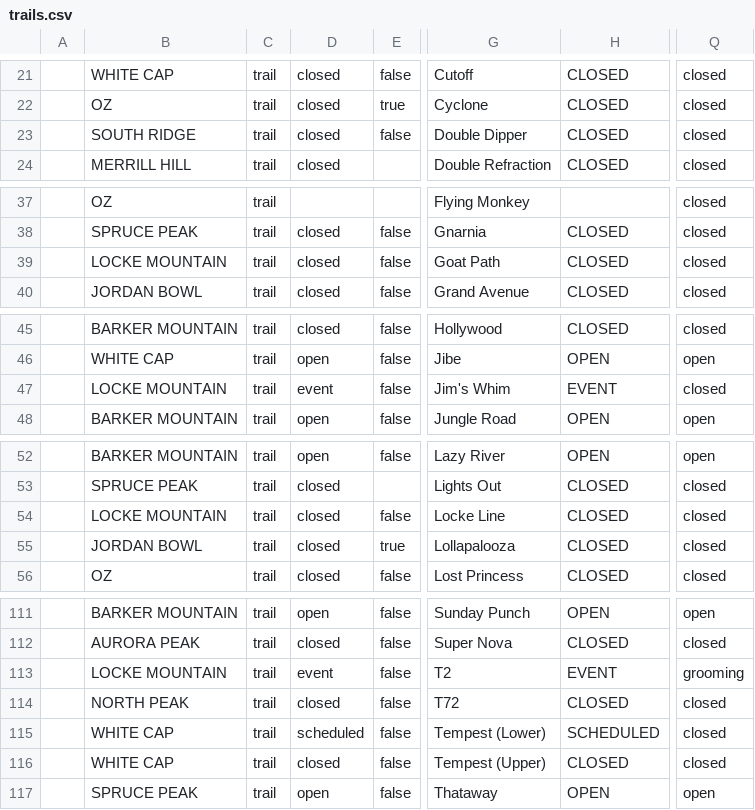
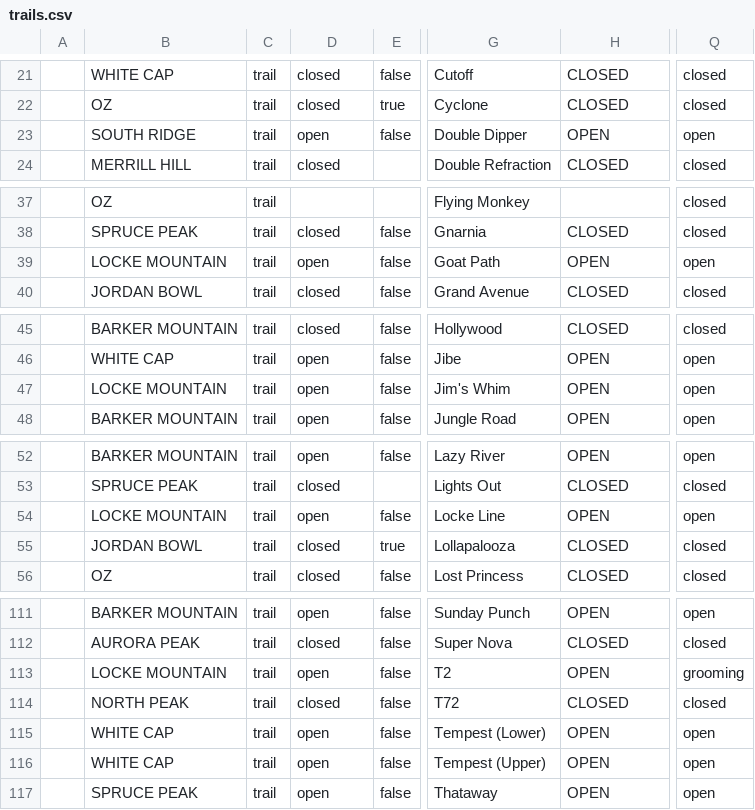
Before and after one commit to abkfenris/SundayRiverConditions, a CSV file: trails.csv, drawn as a sheet; only a part is shown, gaps mark what is left out; the diff covers the shown part only; the diff names each change by its address in the sheet, - before the commit and + after, or states it on an @@ line.

```diff
--- a/trails.csv
+++ b/trails.csv
-D23: closed
+D23: open
-H23: CLOSED
+H23: OPEN
-Q23: closed
+Q23: open
-D39: closed
+D39: open
-H39: CLOSED
+H39: OPEN
-Q39: closed
+Q39: open
-D47: event
+D47: open
-H47: EVENT
+H47: OPEN
-Q47: closed
+Q47: open
-D54: closed
+D54: open
-H54: CLOSED
+H54: OPEN
-Q54: closed
+Q54: open
-D113: event
+D113: open
-H113: EVENT
+H113: OPEN
-D115: scheduled
+D115: open
-H115: SCHEDULED
+H115: OPEN
-Q115:Q116: closed
+Q115:Q116: open
-D116: closed
+D116: open
-H116: CLOSED
+H116: OPEN
```
Also changed, not shown: 11 edited cells elsewhere in this file, lifts.csv, 1 other file.
